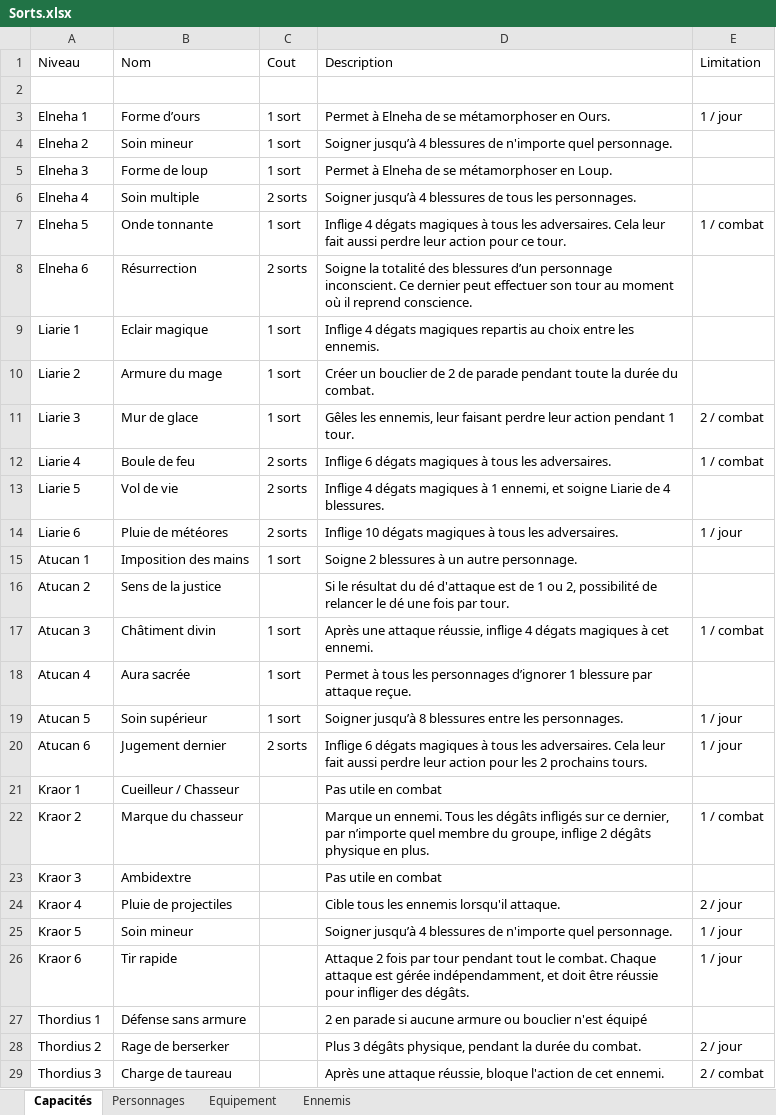
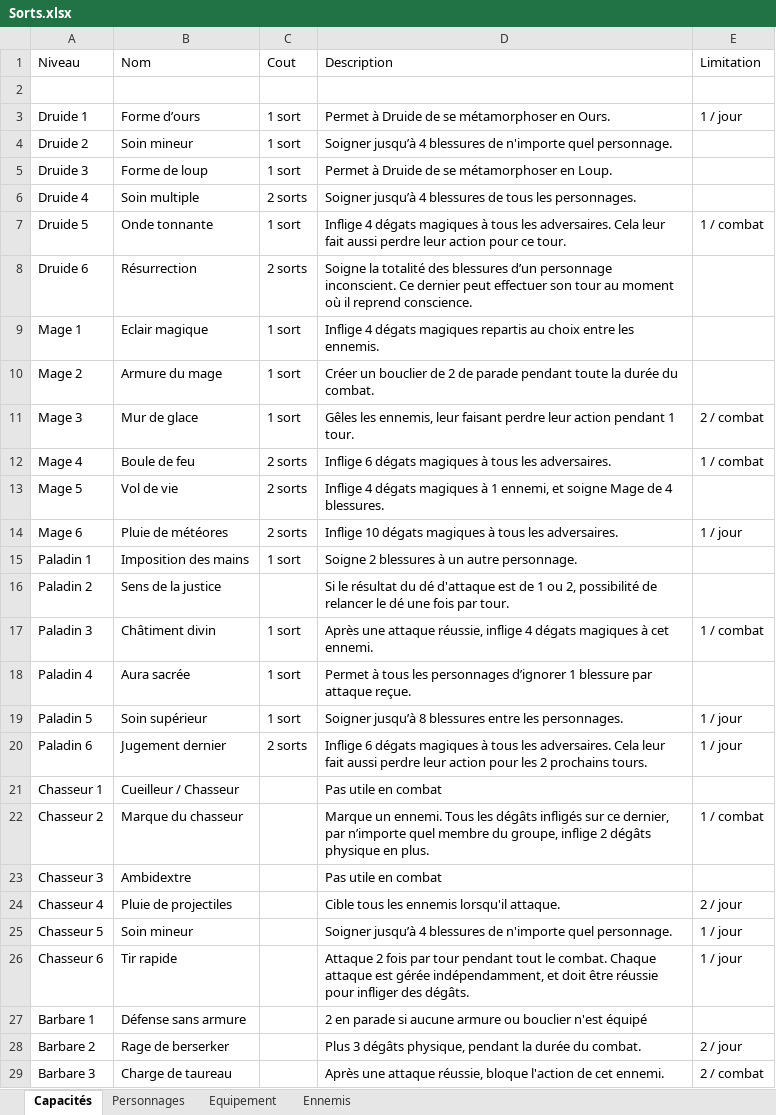
Before and after one commit to christophebidouj/periples-public, an Excel workbook: data/Sorts.xlsx, sheet Capacités, drawn as a sheet; only a part is shown; values as stored, in another font and other column widths than the file's, no borders; the diff covers the shown part only; the diff names each change by its address in the sheet, - before the commit and + after, or states it on an @@ line.

Commit message:
Étape 3 — Remplacement des 8 noms de héros protégés
- 8 fichiers héros renommés (elneha.py → druide.py, etc.)
- 33 fichiers modifiés : noms, classes, clés de buffs, données Excel/CSV
- familier_kraor.jpg renommé en familier_chasseur.jpg
- Sorts.xlsx et Data_cards.xlsx mis à jour via openpyxl

```diff
--- a/data/Sorts.xlsx (sheet Capacités)
+++ b/data/Sorts.xlsx (sheet Capacités)
-A3 (Niveau): Elneha 1
+A3 (Niveau): Druide 1
-D3 (Description): Permet à Elneha de se métamorphoser en Ours.
+D3 (Description): Permet à Druide de se métamorphoser en Ours.
-A4 (Niveau): Elneha 2
+A4 (Niveau): Druide 2
-A5 (Niveau): Elneha 3
+A5 (Niveau): Druide 3
-D5 (Description): Permet à Elneha de se métamorphoser en Loup.
+D5 (Description): Permet à Druide de se métamorphoser en Loup.
-A6 (Niveau): Elneha 4
+A6 (Niveau): Druide 4
-A7 (Niveau): Elneha 5
+A7 (Niveau): Druide 5
-A8 (Niveau): Elneha 6
+A8 (Niveau): Druide 6
-A9 (Niveau): Liarie 1
+A9 (Niveau): Mage 1
-A10 (Niveau): Liarie 2
+A10 (Niveau): Mage 2
-A11 (Niveau): Liarie 3
+A11 (Niveau): Mage 3
-A12 (Niveau): Liarie 4
+A12 (Niveau): Mage 4
-A13 (Niveau): Liarie 5
+A13 (Niveau): Mage 5
-D13 (Description): …et soigne Liarie de 4…
+D13 (Description): …et soigne Mage de 4…
-A14 (Niveau): Liarie 6
+A14 (Niveau): Mage 6
-A15 (Niveau): Atucan 1
+A15 (Niveau): Paladin 1
-A16 (Niveau): Atucan 2
+A16 (Niveau): Paladin 2
-A17 (Niveau): Atucan 3
+A17 (Niveau): Paladin 3
-A18 (Niveau): Atucan 4
+A18 (Niveau): Paladin 4
-A19 (Niveau): Atucan 5
+A19 (Niveau): Paladin 5
-A20 (Niveau): Atucan 6
+A20 (Niveau): Paladin 6
-A21 (Niveau): Kraor 1
+A21 (Niveau): Chasseur 1
-A22 (Niveau): Kraor 2
+A22 (Niveau): Chasseur 2
-A23 (Niveau): Kraor 3
+A23 (Niveau): Chasseur 3
-A24 (Niveau): Kraor 4
+A24 (Niveau): Chasseur 4
-A25 (Niveau): Kraor 5
+A25 (Niveau): Chasseur 5
-A26 (Niveau): Kraor 6
+A26 (Niveau): Chasseur 6
-A27 (Niveau): Thordius 1
+A27 (Niveau): Barbare 1
-A28 (Niveau): Thordius 2
+A28 (Niveau): Barbare 2
-A29 (Niveau): Thordius 3
+A29 (Niveau): Barbare 3
```
Also changed, not shown: 22 edited cells elsewhere in this sheet, sheet Personnages, data/Data_cards.xlsx, 41 other files.
